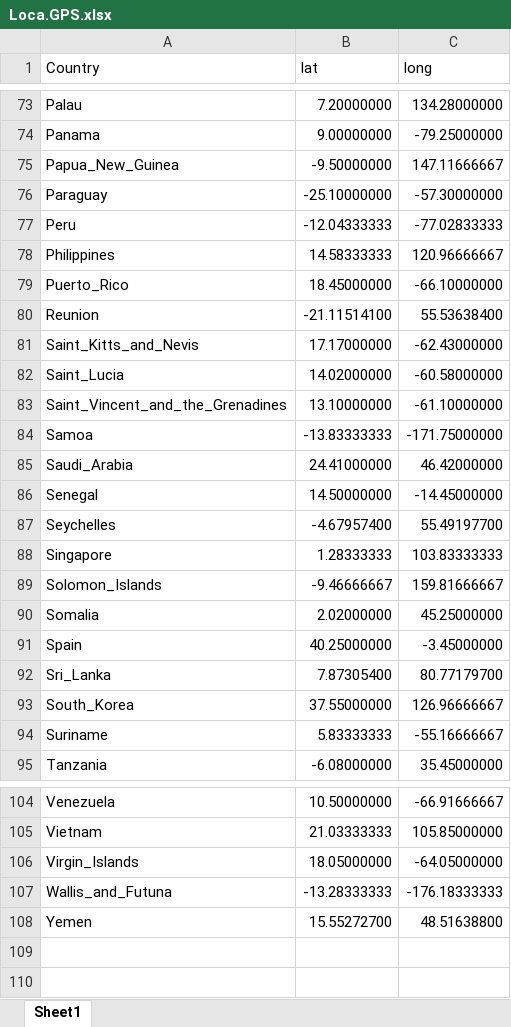
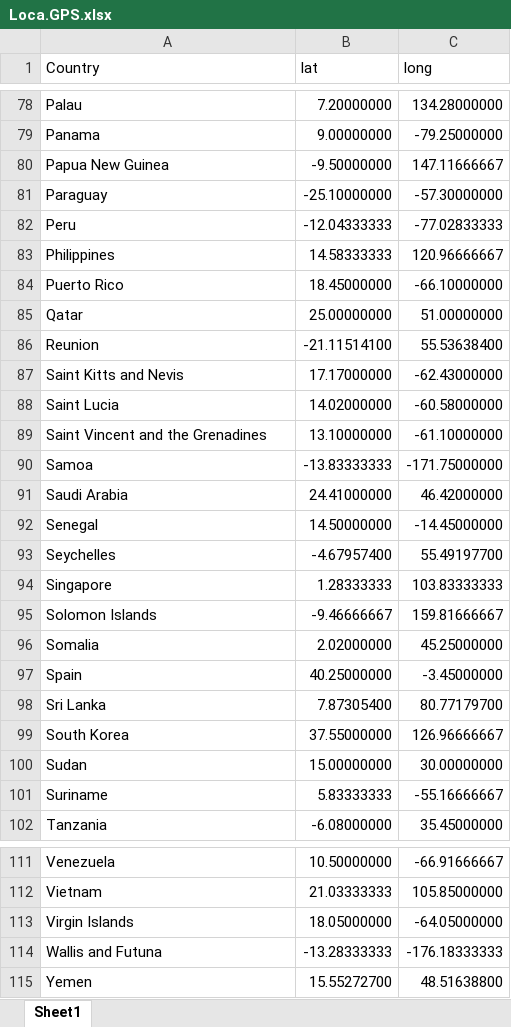
Before and after one commit to GuoXiang9399/GISDDrRef, an Excel workbook: Data/Loca.GPS.xlsx, sheet Sheet1, drawn as a sheet; only a part is shown, gaps mark what is left out; values as stored, in another font and other column widths than the file's, no borders; conditional formats not drawn; addresses are those after the commit; the diff covers the shown part only; the diff names each change by its address in the sheet, - before the commit and + after, or states it on an @@ line.

```diff
--- a/Data/Loca.GPS.xlsx (sheet Sheet1)
+++ b/Data/Loca.GPS.xlsx (sheet Sheet1)
-A80 (Country): Papua_New_Guinea
+A80 (Country): Papua New Guinea
-A84 (Country): Puerto_Rico
+A84 (Country): Puerto Rico
+row 85: Qatar | 25.00000000 | 51.00000000
-A87 (Country): Saint_Kitts_and_Nevis
+A87 (Country): Saint Kitts and Nevis
-A88 (Country): Saint_Lucia
+A88 (Country): Saint Lucia
-A89 (Country): Saint_Vincent_and_the_Grenadines
+A89 (Country): Saint Vincent and the Grenadines
-A91 (Country): Saudi_Arabia
+A91 (Country): Saudi Arabia
-A95 (Country): Solomon_Islands
+A95 (Country): Solomon Islands
-A98 (Country): Sri_Lanka
+A98 (Country): Sri Lanka
-A99 (Country): South_Korea
+A99 (Country): South Korea
+row 100: Sudan | 15.00000000 | 30.00000000
-A113 (Country): Virgin_Islands
+A113 (Country): Virgin Islands
-A114 (Country): Wallis_and_Futuna
+A114 (Country): Wallis and Futuna
```
Also changed, not shown: 5 added rows and 18 edited cells elsewhere in this sheet, GISDDrRef.xlsx, 2 other files.
